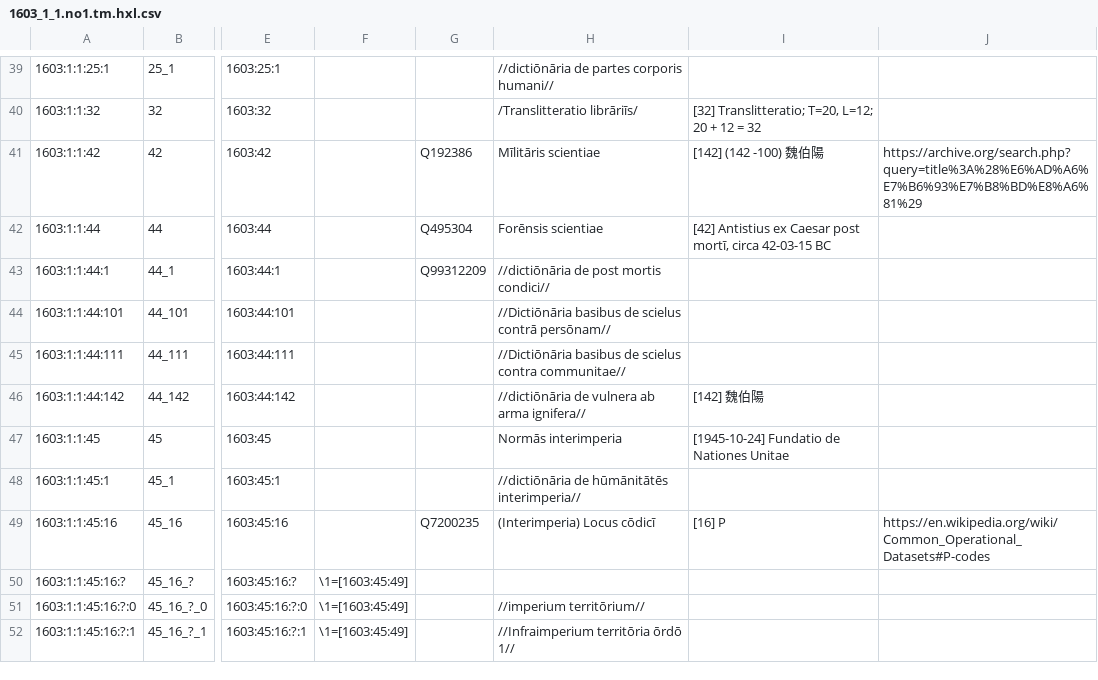
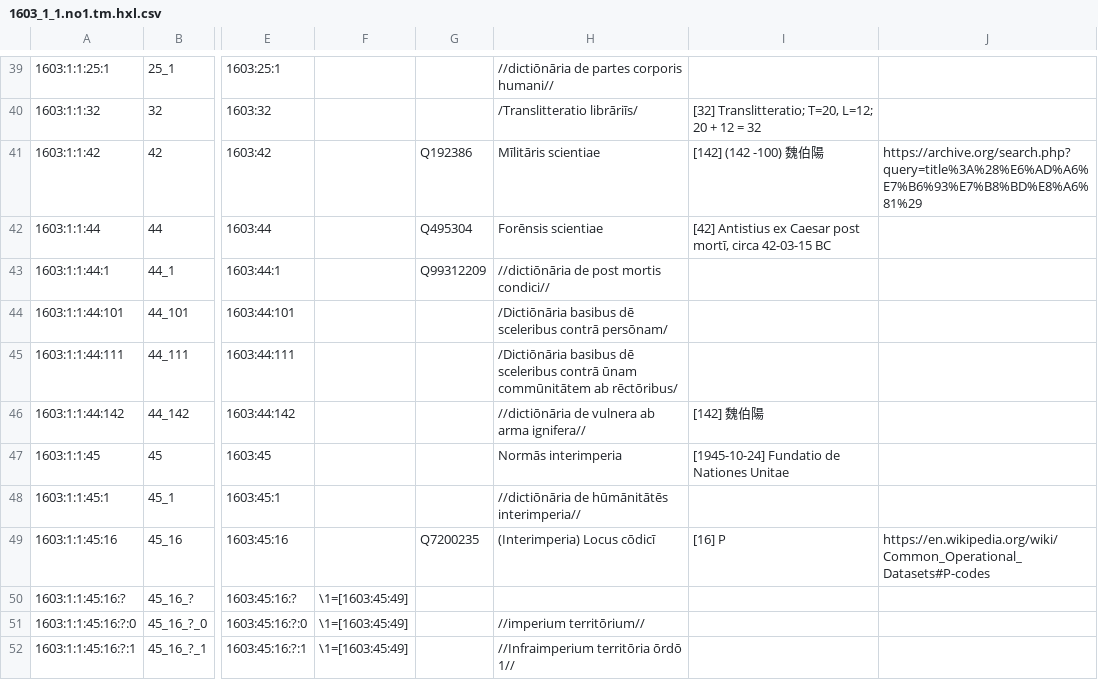
Before and after one commit to EticaAI/lexicographi-sine-finibus, a CSV file: officinam/1603/1/1/1603_1_1.no1.tm.hxl.csv, drawn as a sheet; only a part is shown, gaps mark what is left out; the diff names each change by its address in the sheet, - before the commit and + after, or states it on an @@ line.

Commit message:
Stricter nomenclature; [1603:44:111] /Dictiōnāria basibus dē sceleribus contrā ūnam commūnitātem ab rēctōribus/

```diff
--- a/officinam/1603/1/1/1603_1_1.no1.tm.hxl.csv
+++ b/officinam/1603/1/1/1603_1_1.no1.tm.hxl.csv
-H44: //Dictiōnāria basibus de scielus contrā persōnam//
+H44: /Dictiōnāria basibus dē sceleribus contrā persōnam/
-H45: //Dictiōnāria basibus de scielus contra communitae//
+H45: /Dictiōnāria basibus dē sceleribus contrā ūnam commūnitātem ab rēctōribus/
```
Also changed, not shown: 1 other file.
